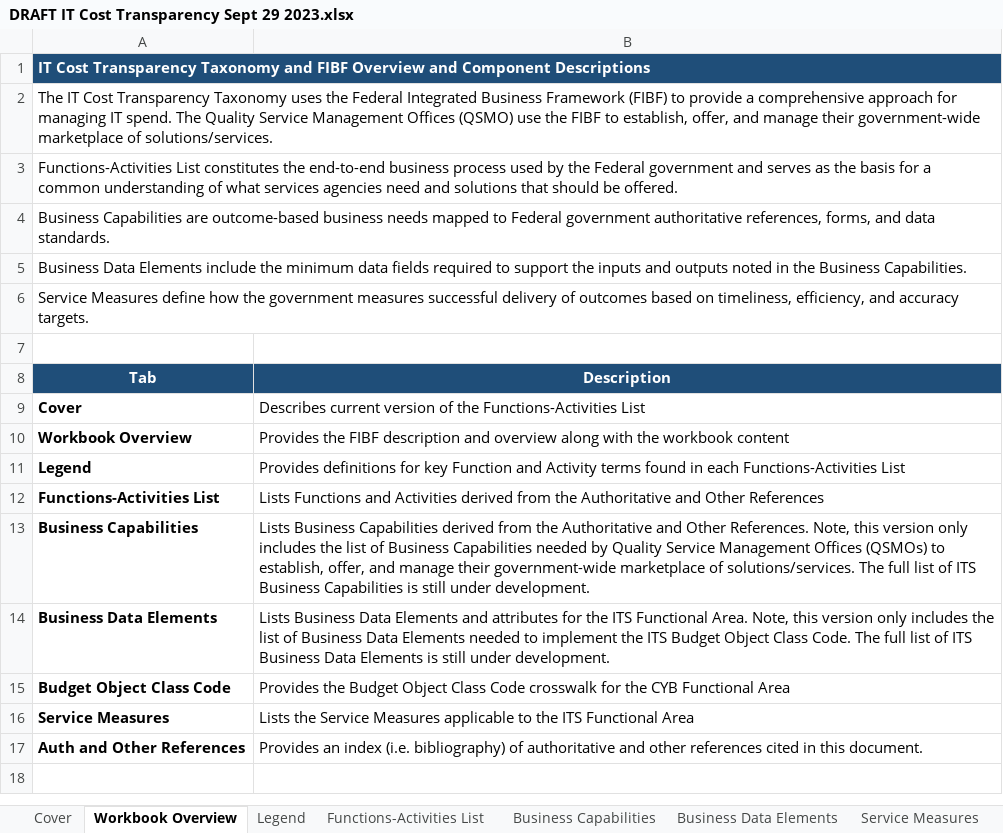
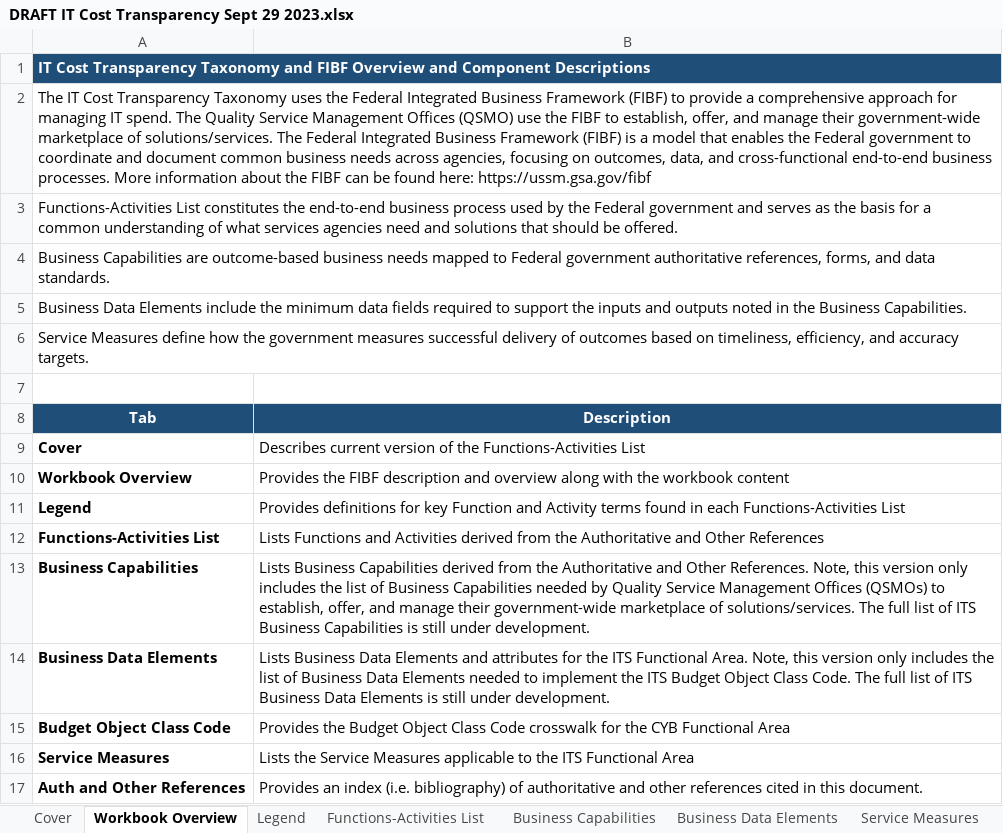
Before and after one commit to GSA/USSM, an Excel workbook: assets/files/downloads/its/DRAFT IT Cost Transparency Sept 29 2023.xlsx, sheet Workbook Overview, drawn as a sheet; values as stored, in another font and other column widths than the file's, no borders; the diff names each change by its address in the sheet, - before the commit and + after, or states it on an @@ line.

Commit message:
new sheet

```diff
--- a/assets/files/downloads/its/DRAFT IT Cost Transparency Sept 29 2023.xlsx (sheet Workbook Overview)
+++ b/assets/files/downloads/its/DRAFT IT Cost Transparency Sept 29 2023.xlsx (sheet Workbook Overview)
-A2 (Tab): …of solutions/services.
+A2 (Tab): …of solutions/services. The Federal Integrated Business Framework (FIBF) is a model that enables the Federal government to coordinate and document common business needs across agencies, focusing on outcomes, data, and cross-functional end-to-end business processes. More information about the FIBF can be found here: https://ussm.gsa.gov/fibf
```
